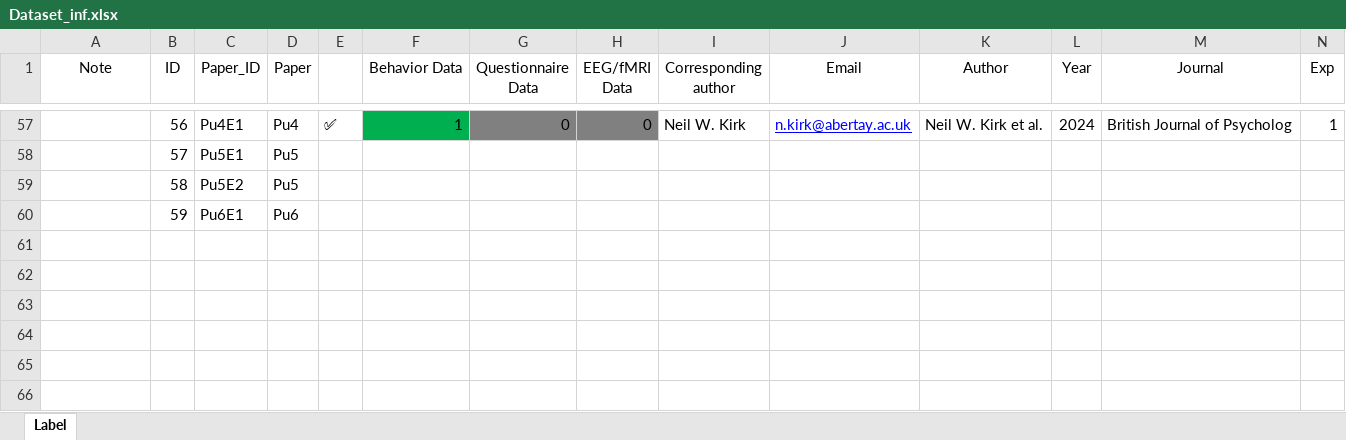
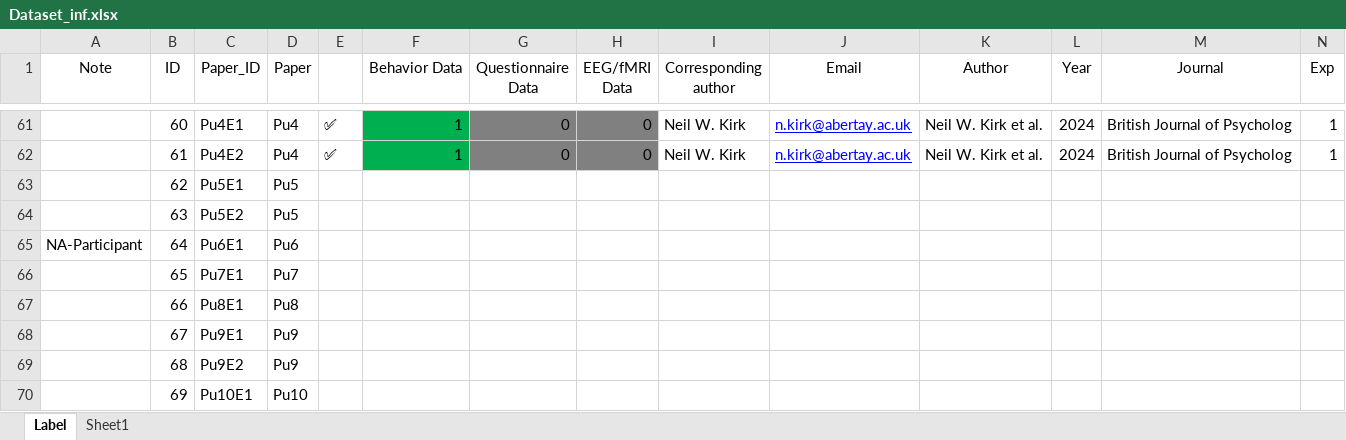
Before and after one commit to Chuan-Peng-Lab/SPE_Database, an Excel workbook: Dataset_inf.xlsx, sheet Label, drawn as a sheet; only a part is shown, gaps mark what is left out; values as stored, in another font and other column widths than the file's, no borders; removed rows and columns are numbered as before the commit, all else as after; rows hold the shown columns only; the diff covers the shown part only; the diff names each change by its address in the sheet, - before the commit and + after, or states it on an @@ line.

```diff
--- a/Dataset_inf.xlsx (sheet Label)
+++ b/Dataset_inf.xlsx (sheet Label)
+sheet tab: Sheet1
-B61 (ID): 56
+B61 (ID): 60
+row 62:  | 61 | Pu4E2 | Pu4 | ✅ | 1 | 0 | 0 | Neil W. Kirk | n.kirk@abertay.ac.uk | Neil W. Kirk et al. | 2024 | British Journal of Psycholog | 1
-B63 (ID): 57
+B63 (ID): 62
-B64 (ID): 58
+B64 (ID): 63
-row 60:  | 59 | Pu6E1 | Pu6
+row 65: NA-Participant | 64 | Pu6E1 | Pu6
+row 66:  | 65 | Pu7E1 | Pu7
+row 67:  | 66 | Pu8E1 | Pu8
+row 68:  | 67 | Pu9E1 | Pu9
+row 69:  | 68 | Pu9E2 | Pu9
+row 70:  | 69 | Pu10E1 | Pu10
```
Also changed, not shown: 4 added rows and 50 edited cells elsewhere in this sheet, formulas that keep their value, 16 other files.
